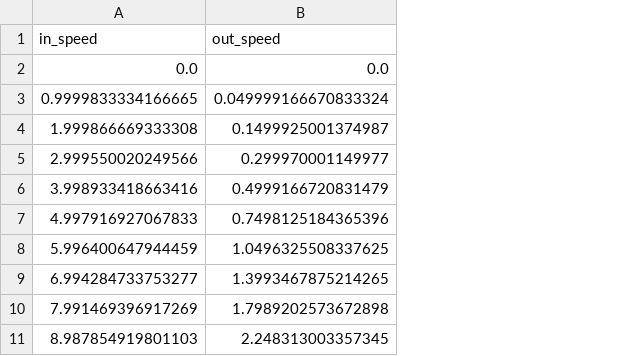
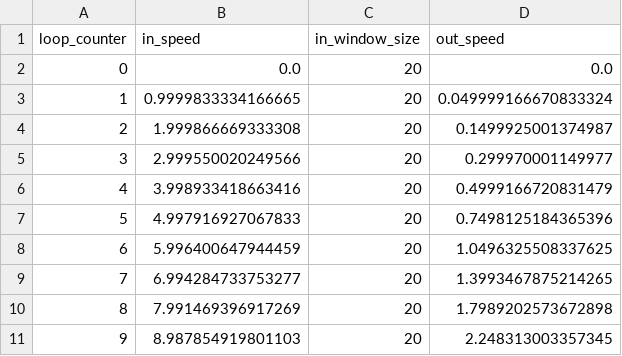
Before and after one commit to matsbohlinsson/prototyping, a CSV file: examples/plugins/v6/1st_out.csv, drawn as a sheet; only a part is shown; the diff names each change by its address in the sheet, - before the commit and + after, or states it on an @@ line.

```diff
--- a/examples/plugins/v6/1st_out.csv
+++ b/examples/plugins/v6/1st_out.csv
+column A (loop_counter), rows 2-11: 0 | 1 | 2 | 3 | 4 | 5 | 6 | 7 | 8 | 9
+column C (in_window_size), rows 2-11: all 20
```
Also changed, not shown: 4 other files.
